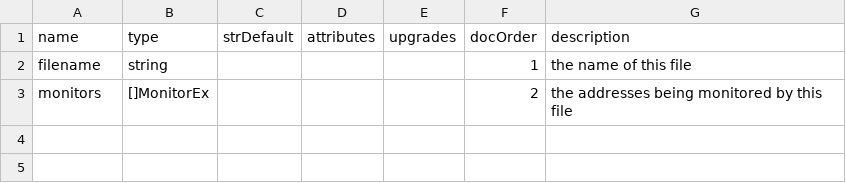
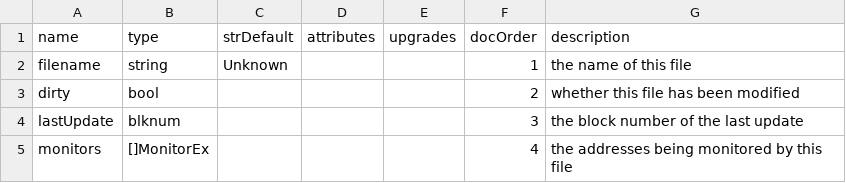
Before and after one commit to TrueBlocks/trueblocks-dalledress, a CSV file: code_gen/templates/classDefinitions/fields/document.csv, drawn as a sheet; addresses are those after the commit; the diff names each change by its address in the sheet, - before the commit and + after, or states it on an @@ line.

```diff
--- a/code_gen/templates/classDefinitions/fields/document.csv
+++ b/code_gen/templates/classDefinitions/fields/document.csv
-C2 (strDefault): (empty)
+C2 (strDefault): Unknown
+row 3: dirty | bool |  |  |  | 2 | whether this file has been modified
+row 4: lastUpdate | blknum |  |  |  | 3 | the block number of the last update
-F5 (docOrder): 2
+F5 (docOrder): 4
```
Also changed, not shown: code_gen/templates/classDefinitions/fields/monitorex.csv, 55 other files.
